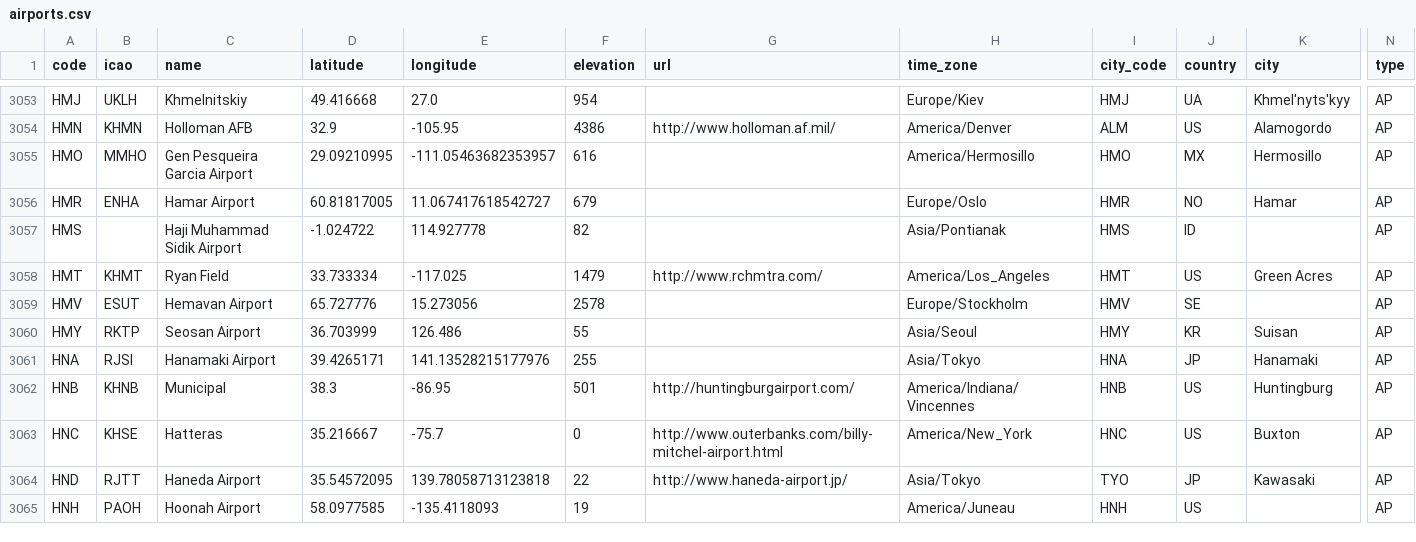
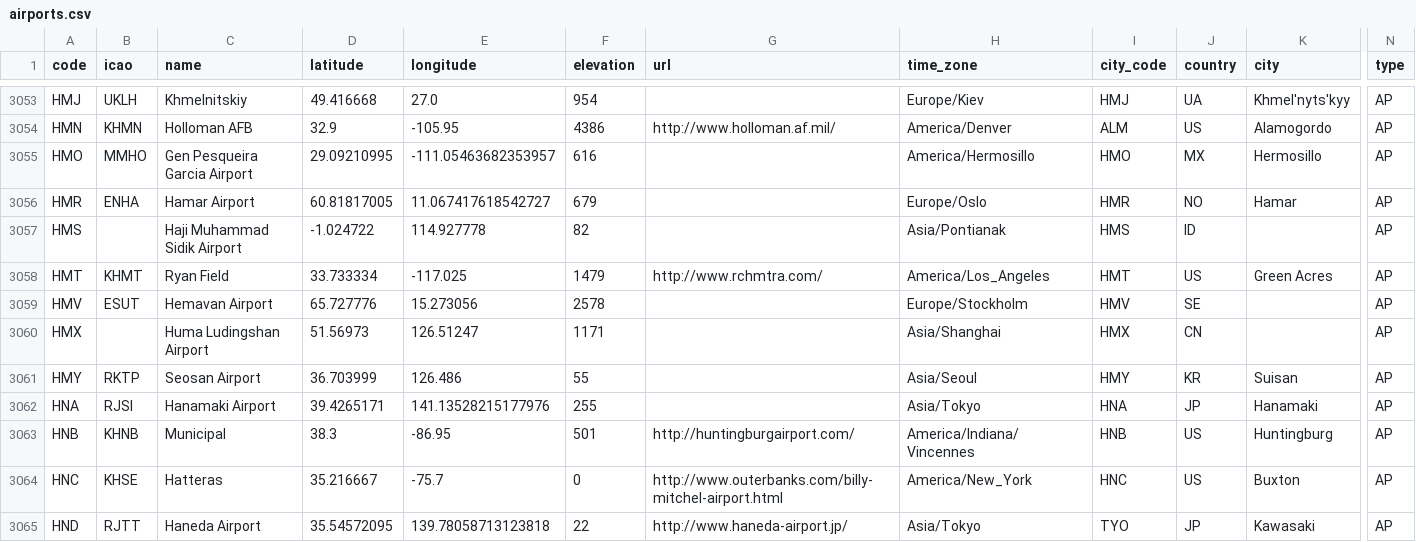
Before and after one commit to lxndrblz/Airports, a CSV file: airports.csv, drawn as a sheet; only a part is shown, gaps mark what is left out; the shorter side is filled out with more unchanged rows; rows hold the shown columns only; the diff names each change by its address in the sheet, - before the commit and + after, or states it on an @@ line.

Commit message:
feat: add HMX airport (#834)

```diff
--- a/airports.csv
+++ b/airports.csv
+row 3060: HMX |  | Huma Ludingshan Airport | 51.56973 | 126.51247 | 1171 |  | Asia/Shanghai | HMX | CN |  | AP
```
